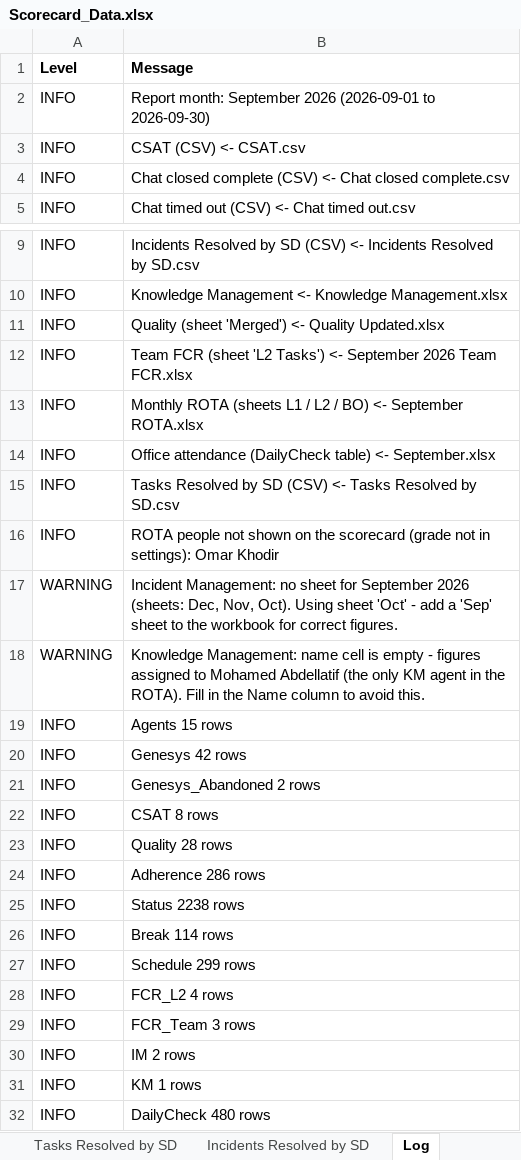
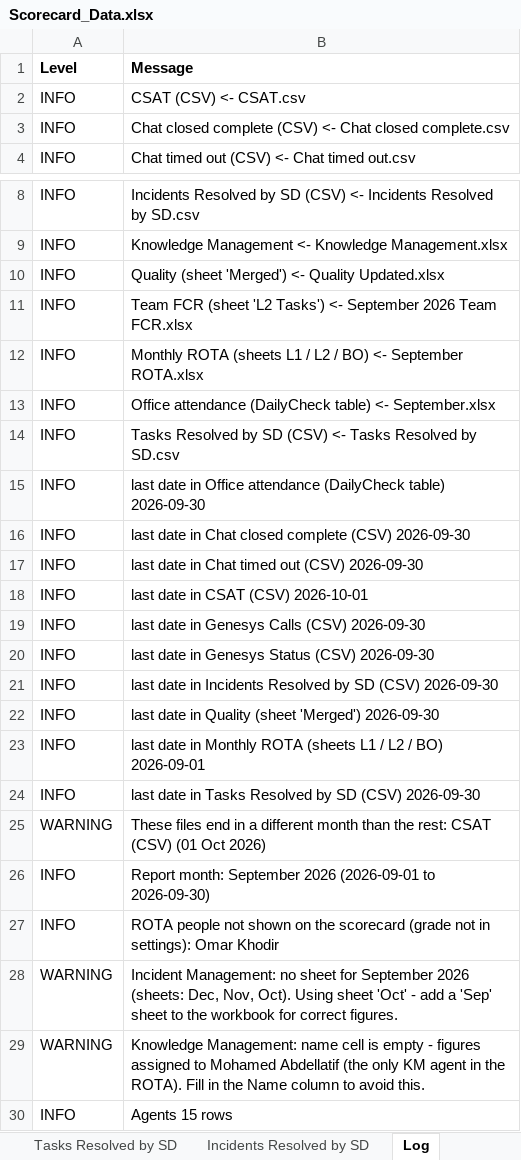
Before and after one commit to urockin181/ML-assignment1, an Excel workbook: DeLaval Scorecard/Data/Scorecard_Data.xlsx, sheet Log, drawn as a sheet; only a part is shown, gaps mark what is left out; the shorter side is filled out with more unchanged rows; values as stored, in another font and other column widths than the file's, no borders; the diff names each change by its address in the sheet, - before the commit and + after, or states it on an @@ line.

```diff
--- a/DeLaval Scorecard/Data/Scorecard_Data.xlsx (sheet Log)
+++ b/DeLaval Scorecard/Data/Scorecard_Data.xlsx (sheet Log)
+row 15: INFO | last date in Office attendance (DailyCheck table) 2026-09-30
+row 16: INFO | last date in Chat closed complete (CSV) 2026-09-30
+row 17: INFO | last date in Chat timed out (CSV) 2026-09-30
+row 18: INFO | last date in CSAT (CSV) 2026-10-01
+row 19: INFO | last date in Genesys Calls (CSV) 2026-09-30
+row 20: INFO | last date in Genesys Status (CSV) 2026-09-30
+row 21: INFO | last date in Incidents Resolved by SD (CSV) 2026-09-30
+row 22: INFO | last date in Quality (sheet 'Merged') 2026-09-30
+row 23: INFO | last date in Monthly ROTA (sheets L1 / L2 / BO) 2026-09-01
+row 24: INFO | last date in Tasks Resolved by SD (CSV) 2026-09-30
+row 25: WARNING | These files end in a different month than the rest: CSAT (CSV) (01 Oct 2026)
@@ row 2 moved to row 26: INFO @@
```
Also changed, not shown: sheet ReportMonth, 3 other files.
